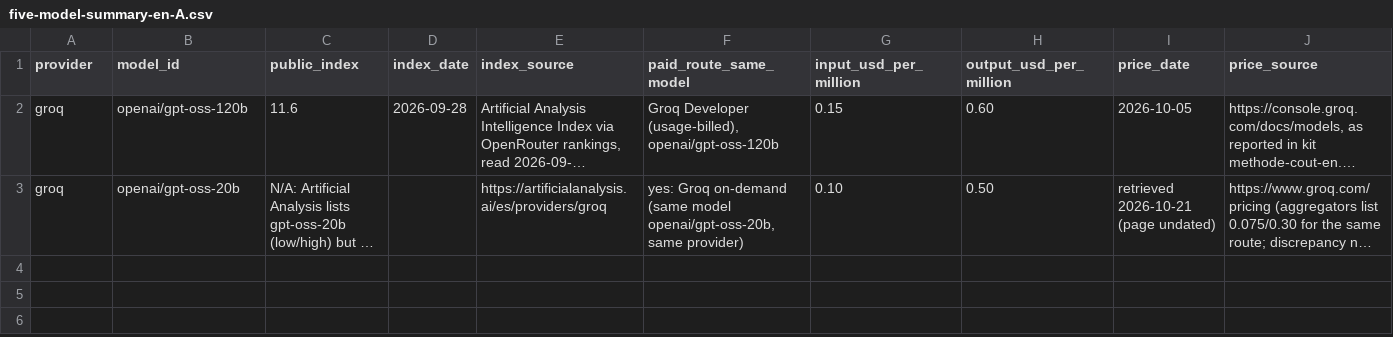
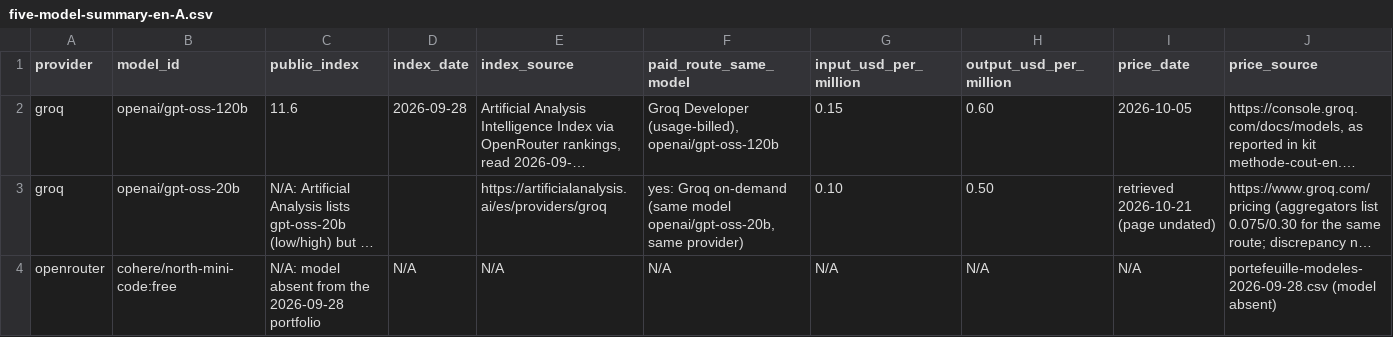
Before and after one commit to n3fw/NextGenAI, a CSV file: td1/five-model-summary-en-A.csv, drawn as a sheet; only a part is shown; long unchanged cells end in …; rows hold the shown columns only; the diff names each change by its address in the sheet, - before the commit and + after, or states it on an @@ line.

Commit message:
Update five-model-summary-en-A.csv with new data

```diff
--- a/td1/five-model-summary-en-A.csv
+++ b/td1/five-model-summary-en-A.csv
+row 4: openrouter | cohere/north-mini-code:free | N/A: model absent from the 2026-09-28 portfolio | N/A | N/A | N/A | N/A | N/A | N/A | portefeuille-modeles-2026-09-28.csv (model absent)
```
